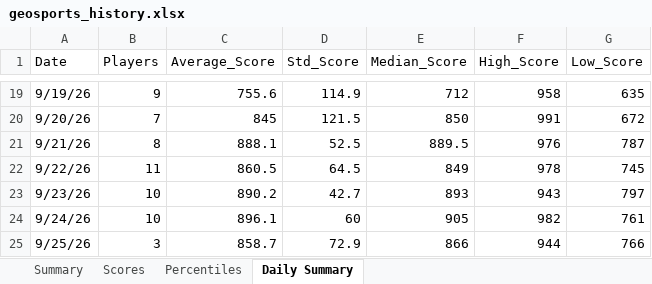
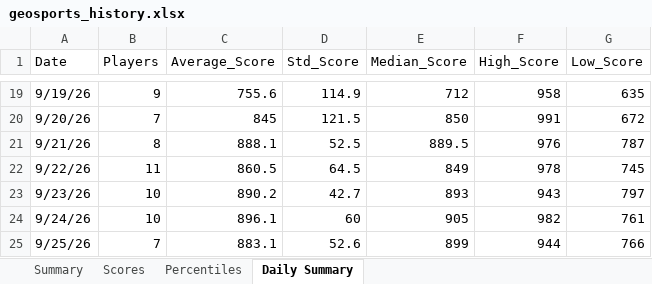
Before and after one commit to thenehan2442/geosport, an Excel workbook: geosports_history.xlsx, sheet Daily Summary, drawn as a sheet; only a part is shown, gaps mark what is left out; values as stored, in another font and other column widths than the file's, no borders; the diff names each change by its address in the sheet, - before the commit and + after, or states it on an @@ line.

```diff
--- a/geosports_history.xlsx (sheet Daily Summary)
+++ b/geosports_history.xlsx (sheet Daily Summary)
-B25 (Players): 3
+B25 (Players): 7
-C25 (Average_Score): 858.7
+C25 (Average_Score): 883.1
-D25 (Std_Score): 72.9
+D25 (Std_Score): 52.6
-E25 (Median_Score): 866
+E25 (Median_Score): 899
```
Also changed, not shown: sheet Summary, sheet Percentiles, sheet Scores.
